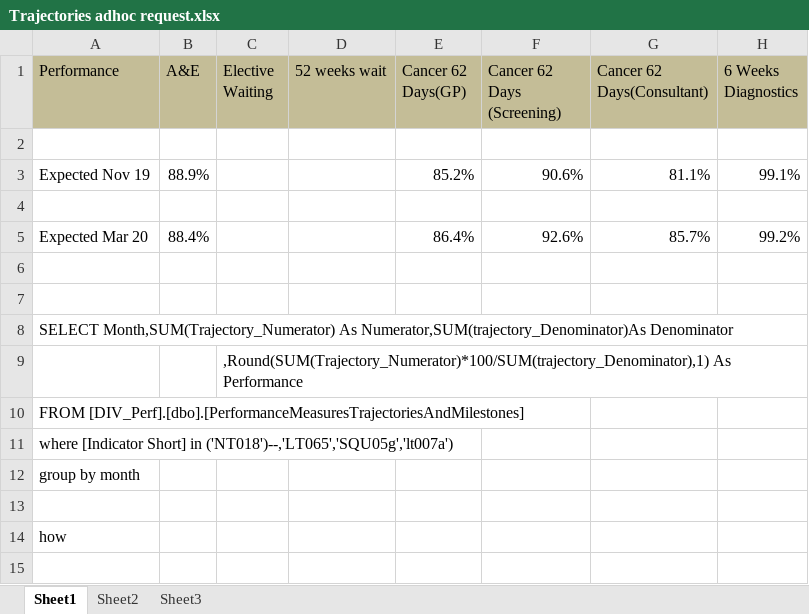
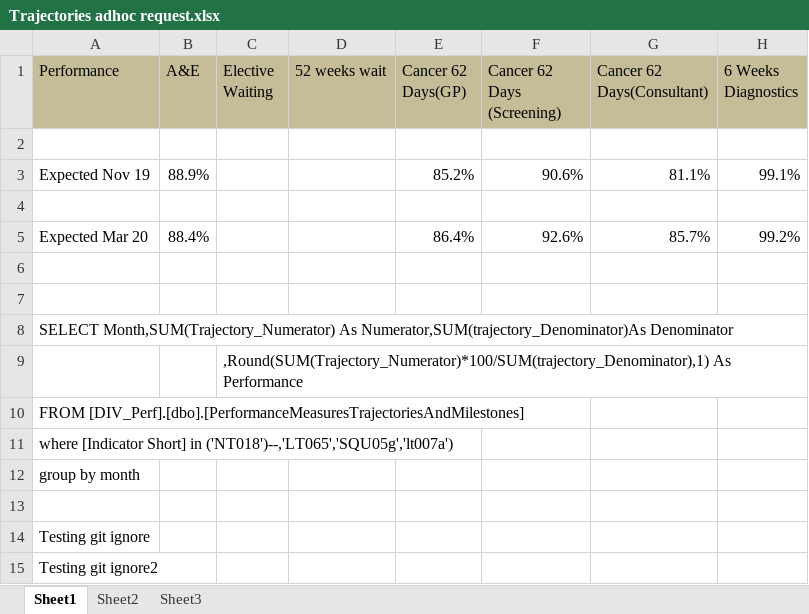
Before and after one commit to royal-free-london/RunCharter_Shiny, an Excel workbook: Personal/Trajectories adhoc request.xlsx, sheet Sheet1, drawn as a sheet; values as stored, in another font and other column widths than the file's, no borders; the diff names each change by its address in the sheet, - before the commit and + after, or states it on an @@ line.

```diff
--- a/Personal/Trajectories adhoc request.xlsx (sheet Sheet1)
+++ b/Personal/Trajectories adhoc request.xlsx (sheet Sheet1)
-A14 (Performance): how
+A14 (Performance): Testing git ignore
+row 15: Testing git ignore2
```
Also changed, not shown: 4 other files.
